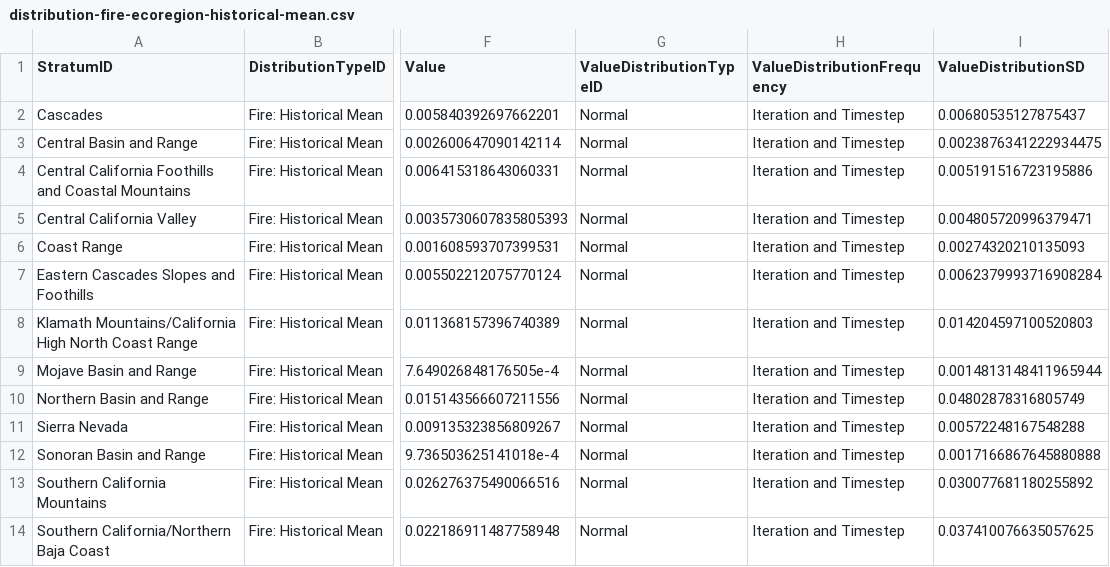
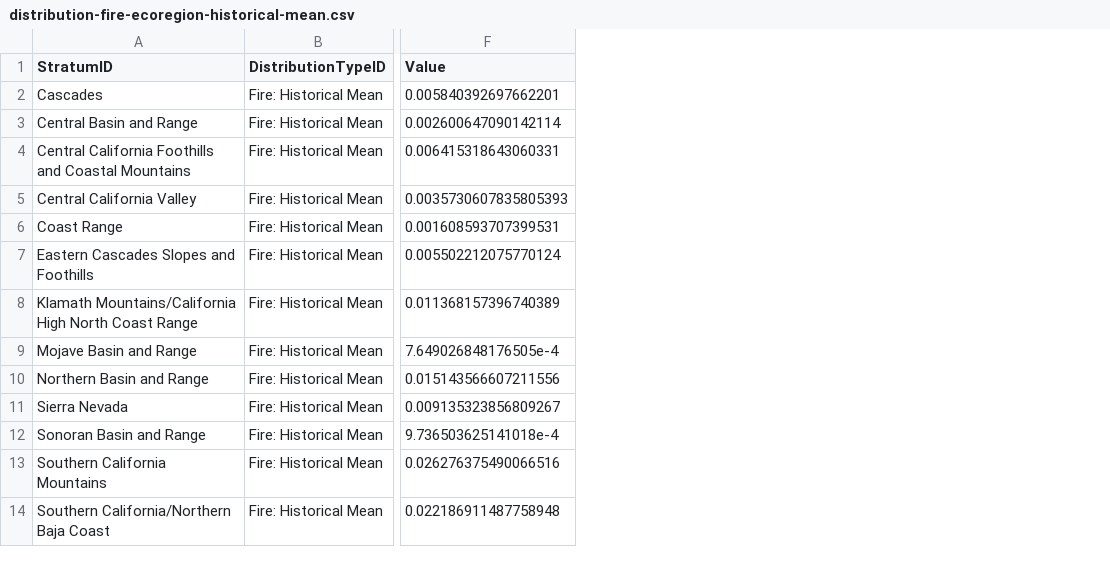
Before and after one commit to bsleeter/california-sig, a CSV file: data/distributions/distribution-fire-ecoregion-historical-mean.csv, drawn as a sheet; only a part is shown, gaps mark what is left out; the diff names each change by its address in the sheet, - before the commit and + after, or states it on an @@ line.

```diff
--- a/data/distributions/distribution-fire-ecoregion-historical-mean.csv
+++ b/data/distributions/distribution-fire-ecoregion-historical-mean.csv
-column G (ValueDistributionTypeID), rows 2-14: all Normal
-column H (ValueDistributionFrequency), rows 2-14: all Iteration and Timestep
-column I (ValueDistributionSD), rows 2-14: 0.00680535127875437 | 0.0023876341222934475 | 0.005191516723195886 | 0.004805720996379471 | 0.00274320210135093 | 0.0062379993716908284 | 0.014204597100520803 | 0.0014813148411965944 | 0.04802878316805749 | 0.00572248167548288 | 0.0017166867645880888 | 0.030077681180255892 | 0.037410076635057625
```
Also changed, not shown: data/distributions/distribution-fire-historical-ecoregion-variability.csv, data/distributions/distribution-insects-ecoregion-historical-mean.csv, 12 other files.
